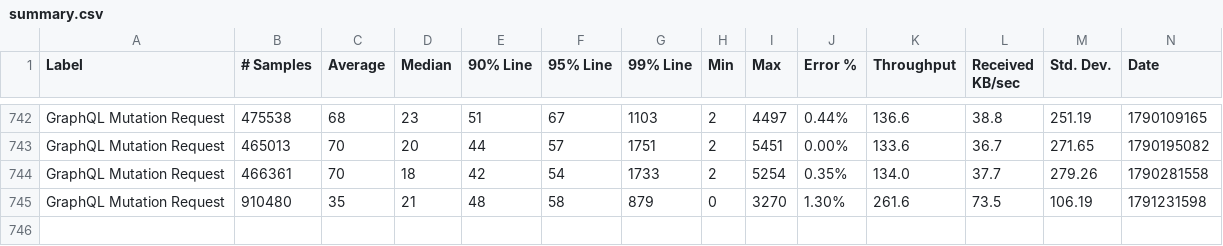
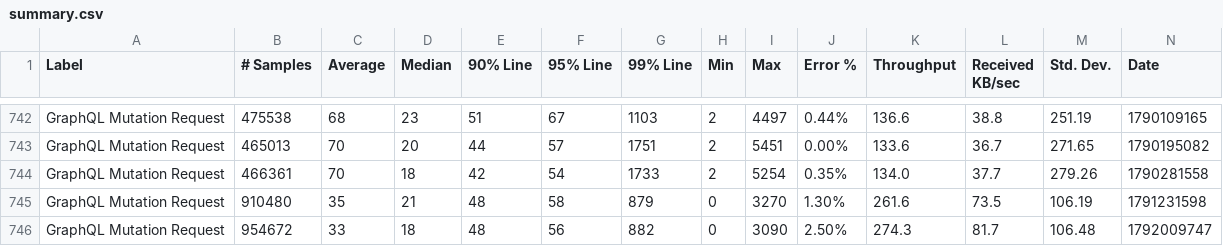
Before and after one commit to ballerina-platform/module-ballerina-graphql, a CSV file: load-tests/book_reviews_mutation/results/summary.csv, drawn as a sheet; only a part is shown, gaps mark what is left out; rows hold the shown columns only; the diff names each change by its address in the sheet, - before the commit and + after, or states it on an @@ line.

Commit message:
Update book_reviews_mutation test results on Wed Oct 14 22:39:44 UTC 2026

```diff
--- a/load-tests/book_reviews_mutation/results/summary.csv
+++ b/load-tests/book_reviews_mutation/results/summary.csv
+row 746: GraphQL Mutation Request | 954672 | 33 | 18 | 48 | 56 | 882 | 0 | 3090 | 2.50% | 274.3 | 81.7 | 106.48 | 1792009747
```
